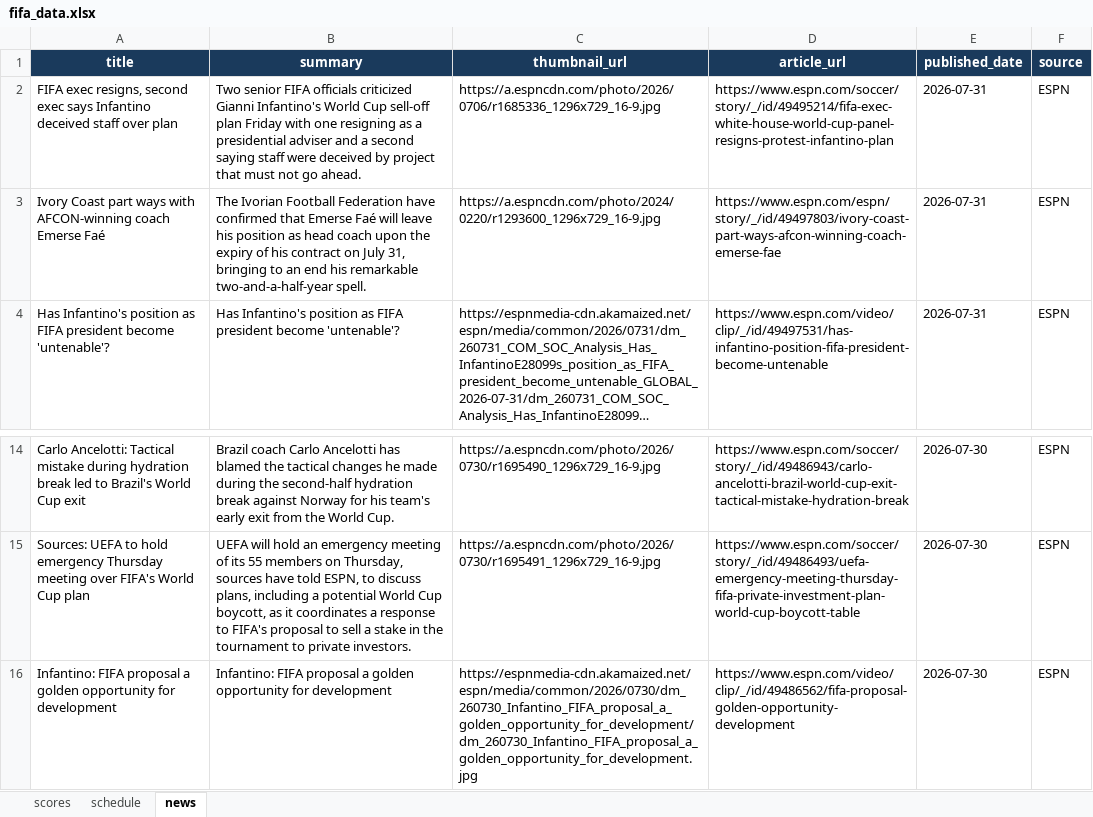
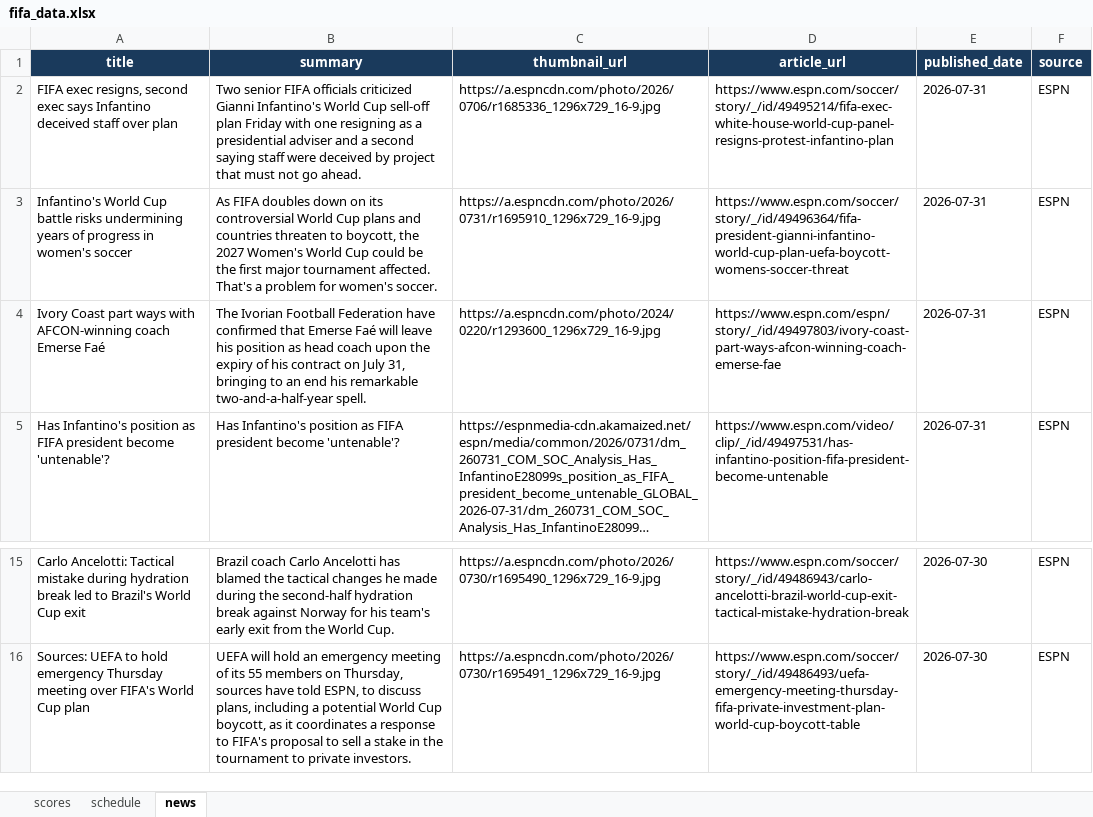
Before and after one commit to bibhu2020/media, an Excel workbook: fifa/fifa_data.xlsx, sheet news, drawn as a sheet; only a part is shown, gaps mark what is left out; long unchanged cells end in …; values as stored, in another font and other column widths than the file's, no borders; removed rows and columns are numbered as before the commit, all else as after; the diff names each change by its address in the sheet, - before the commit and + after, or states it on an @@ line.

Commit message:
chore: update FIFA World Cup 2026 data

```diff
--- a/fifa/fifa_data.xlsx (sheet news)
+++ b/fifa/fifa_data.xlsx (sheet news)
+row 3: Infantino's World Cup battle risks undermining years of progress in women's soccer | As FIFA doubles down on its controversial World Cup plans and countries threaten to boycott, the 2027 Women's World Cup could be the first major tournament affected. That's a problem for women's soccer. | https://a.espncdn.com/photo/2026/0731/r1695910_1296x729_16-9.jpg | https://www.espn.com/soccer/story/_/id/49496364/fifa-president-gianni-infantino-world-cup-plan-uefa-boycott-womens-soccer-threat | 2026-07-31 | ESPN
-row 16: Infantino: FIFA proposal a golden opportunity for development | Infantino: FIFA proposal a golden opportunity for development | https://espnmedia-cdn.akamaized.net/espn/media/common/2026/0730/dm_260730_Infantino_FIFA_proposal_a_golden_opportunity_for_development/dm_260730_Infantino_FIFA_proposal_a_golden_opportunity_for_development.jpg | https://www.espn.com/video/clip/_/id/49486562/fifa-proposal-golden-opportunity-development | 2026-07-30 | ESPN
```
